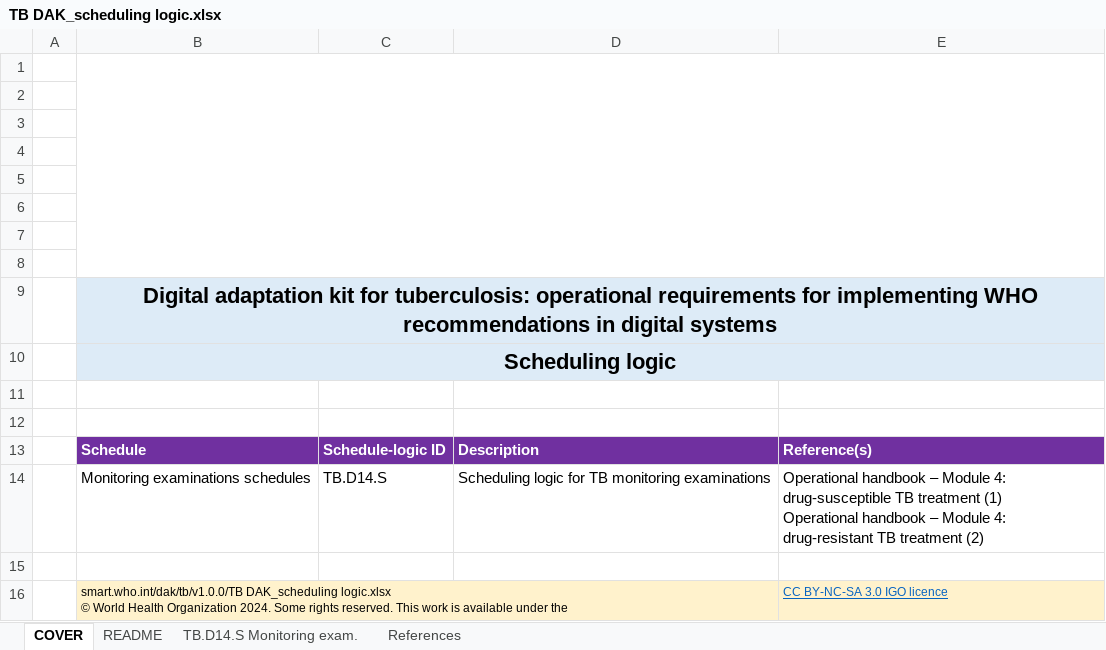
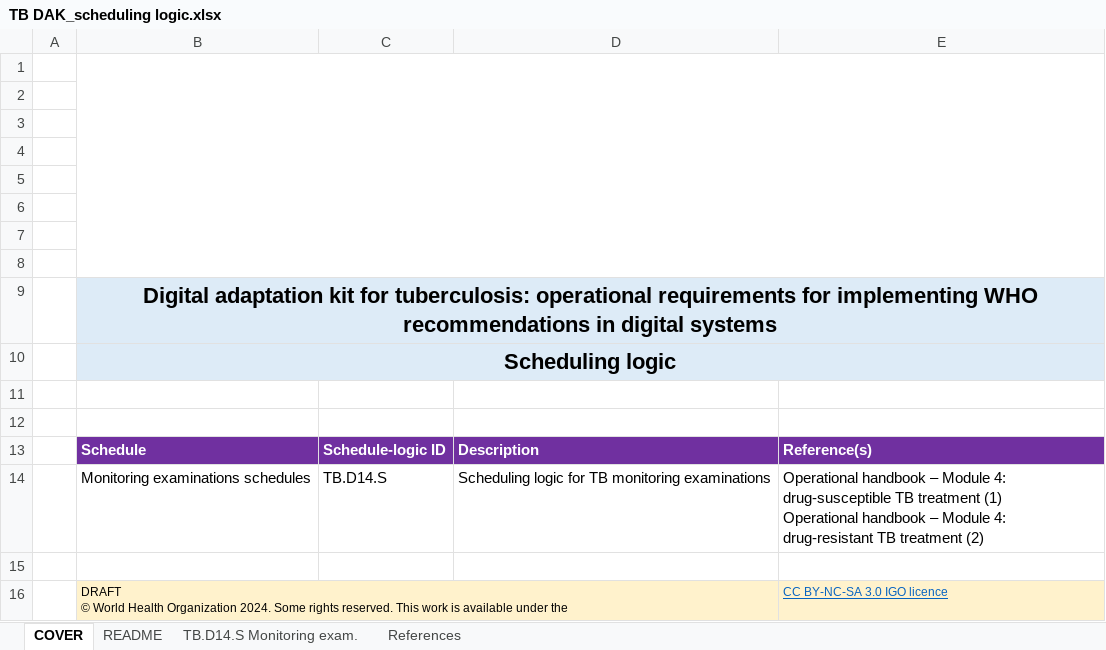
Before and after one commit to costateixeira/smart-dak-tb, an Excel workbook: input/scheduling-logic/TB DAK_scheduling logic.xlsx, sheet COVER, drawn as a sheet; values as stored, in another font and other column widths than the file's, no borders; charts and pictures not drawn; ↵ is a line break in a cell; the diff names each change by its address in the sheet, - before the commit and + after, or states it on an @@ line.

```diff
--- a/input/scheduling-logic/TB DAK_scheduling logic.xlsx (sheet COVER)
+++ b/input/scheduling-logic/TB DAK_scheduling logic.xlsx (sheet COVER)
-B16: smart.who.int/dak/tb/v1.0.0/TB DAK_scheduling logic.xlsx ↵ © World…
+B16: DRAFT ↵ © World…
```
Also changed, not shown: input/decision-logic/TB DAK_decision-support logic.xlsx, input/dictionary/TB DAK_core data dictionary.xlsx, 9 other files.
